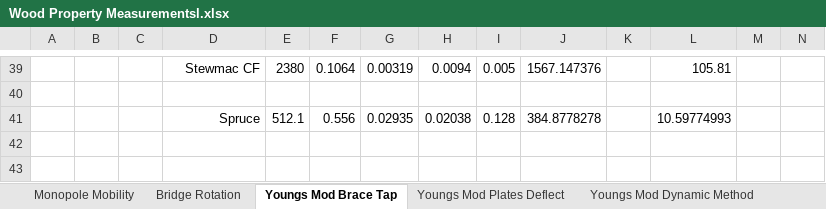
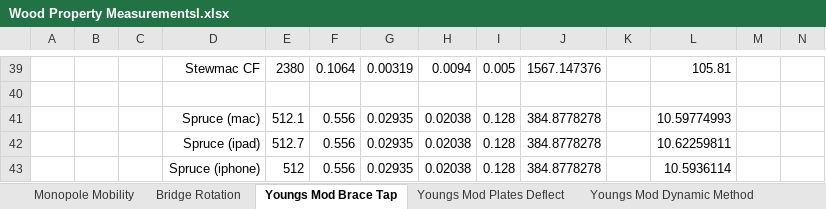
Before and after one commit to dwsdolce/GuitarTap, an Excel workbook: Wood Property Measurementsl.xlsx, sheet Youngs Mod Brace Tap, drawn as a sheet; only a part is shown, gaps mark what is left out; values as stored, in another font and other column widths than the file's, no borders; charts and pictures not drawn; rows hold the shown columns only; the diff names each change by its address in the sheet, - before the commit and + after, or states it on an @@ line.

```diff
--- a/Wood Property Measurementsl.xlsx (sheet Youngs Mod Brace Tap)
+++ b/Wood Property Measurementsl.xlsx (sheet Youngs Mod Brace Tap)
-D41: Spruce
+D41: Spruce (mac)
+row 42:  |  |  | Spruce (ipad) | 512.7 | 0.556 | 0.02935 | 0.02038 | 0.128 | 384.8778278 |  | 10.62259811
+row 43:  |  |  | Spruce (iphone) | 512 | 0.556 | 0.02935 | 0.02038 | 0.128 | 384.8778278 |  | 10.5936114
```
Also changed, not shown: formulas that keep their value, charts or pictures, 2 other files.
